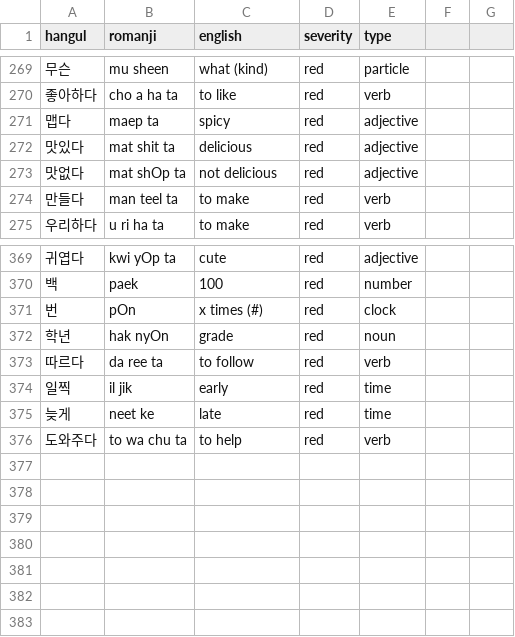
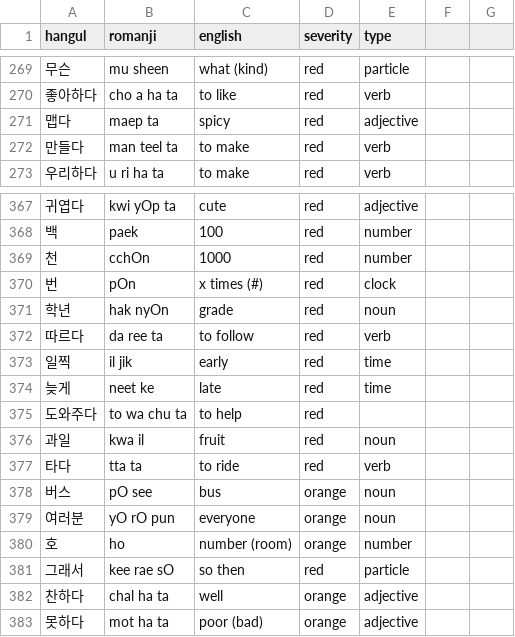
Before and after one commit to aquanow-calvin/aquanow-calvin.github.io, a CSV file: public/vocab_1.csv, drawn as a sheet; only a part is shown, gaps mark what is left out.

Commit message:
update

```diff
--- a/public/vocab_1.csv
+++ b/public/vocab_1.csv
@@ -271,4 +271,2 @@ hangul,romanji,english,severity,type
 맵다,maep ta,spicy,red,adjective
-맛있다,mat shit ta,delicious,red,adjective
-맛없다,mat shOp ta,not delicious,red,adjective
 만들다,man teel ta,to make,red,verb
@@ -370,2 +368,3 @@ hangul,romanji,english,severity,type
 백,paek,100,red,number
+천,cchOn,1000,red,number
 번,pOn,x times (#),red,clock
@@ -375,2 +374,10 @@ hangul,romanji,english,severity,type
 늦게,neet ke,late,red,time
-도와주다,to wa chu ta,to help,red,verb
+도와주다,to wa chu ta,to help,red
+과일,kwa il,fruit,red,noun
+타다,tta ta,to ride,red,verb
+버스,pO see,bus,orange,noun
+여러분,yO rO pun,everyone,orange,noun
+호,ho,number (room),orange,number
+그래서,kee rae sO,so then,red,particle
+찬하다,chal ha ta,well,orange,adjective
+못하다,mot ha ta,poor (bad),orange,adjective
```
